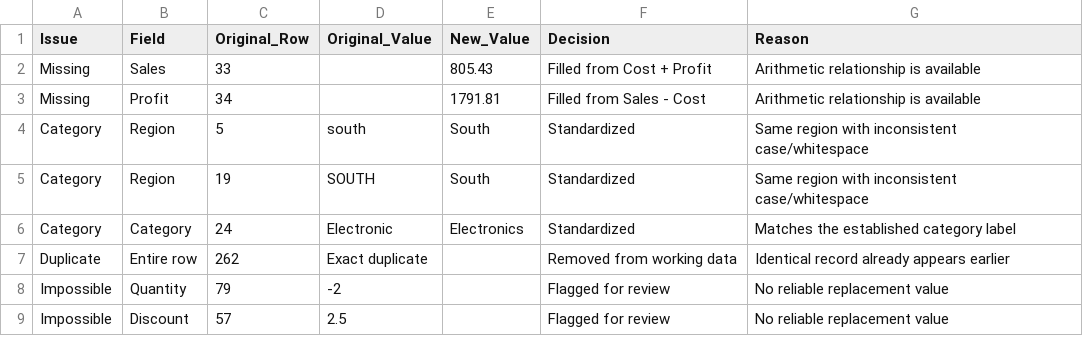
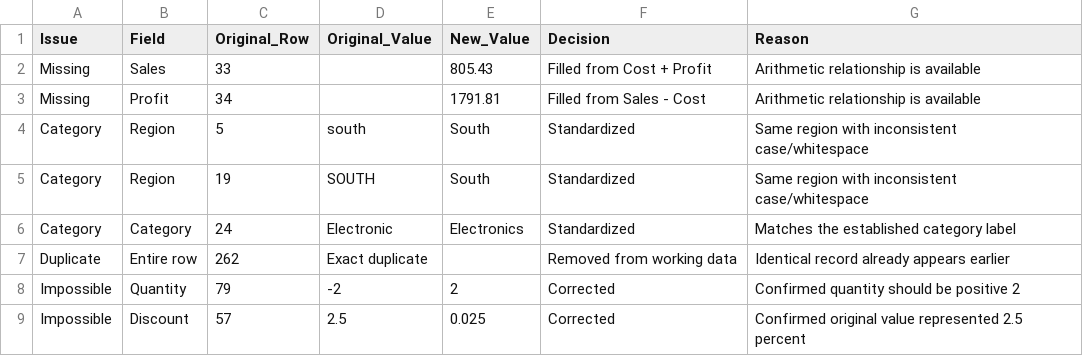
Before and after one commit to phongsatornk-create/Data-Analytics-workshop-phongsatorn, a CSV file: day01/case01_retail/data/data_quality_log.csv, drawn as a sheet.

Commit message:
Correct data quality issues in retail sales dataset and update discount values

```diff
--- a/day01/case01_retail/data/data_quality_log.csv
+++ b/day01/case01_retail/data/data_quality_log.csv
@@ -7,3 +7,3 @@ Category,Category,24,Electronic,Electronics,Standardized,Matches the established
 Duplicate,Entire row,262,Exact duplicate,,Removed from working data,Identical record already appears earlier
-Impossible,Quantity,79,-2,,Flagged for review,No reliable replacement value
-Impossible,Discount,57,2.5,,Flagged for review,No reliable replacement value
+Impossible,Quantity,79,-2,2,Corrected,Confirmed quantity should be positive 2
+Impossible,Discount,57,2.5,0.025,Corrected,Confirmed original value represented 2.5 percent
```
Also changed, not shown: day01/case01_retail/data/retail_sales_working.csv.
